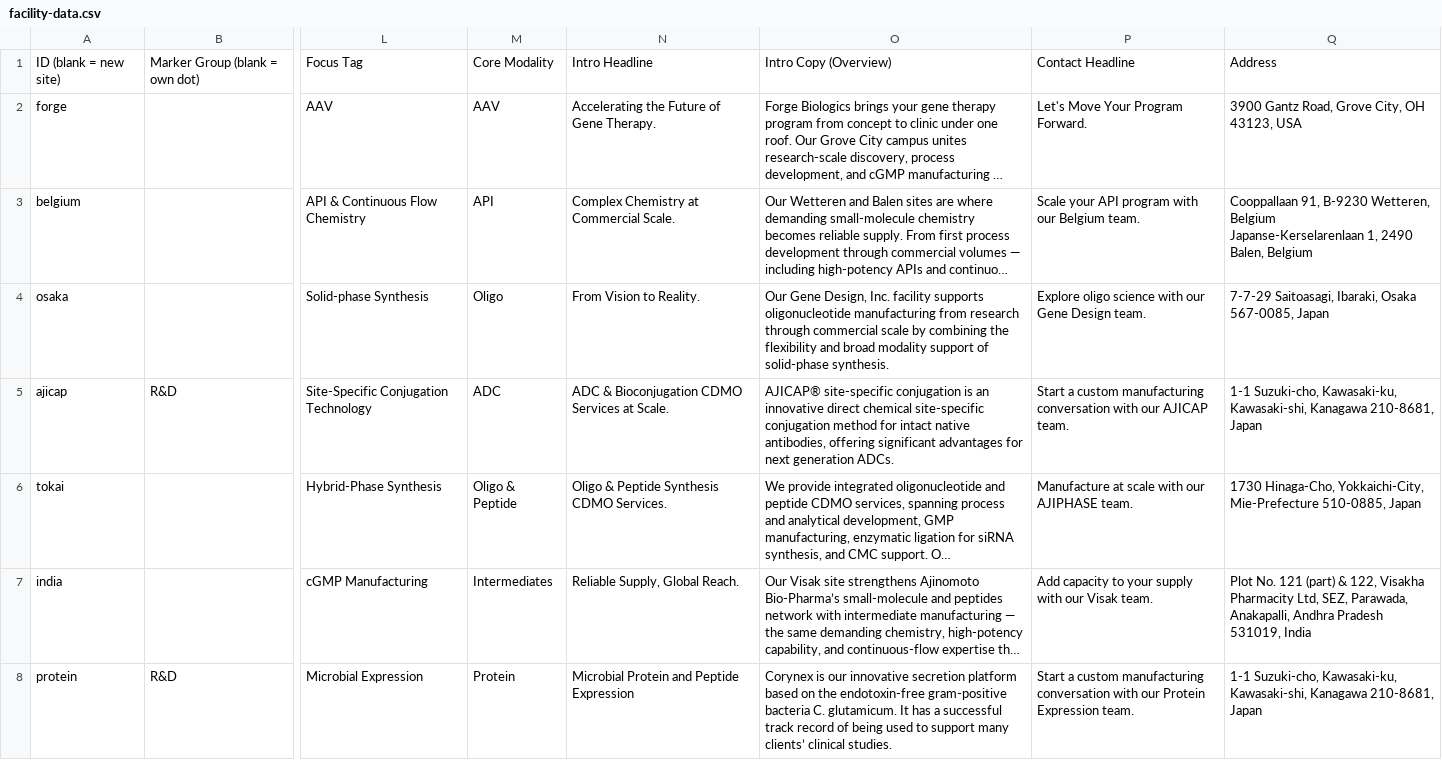
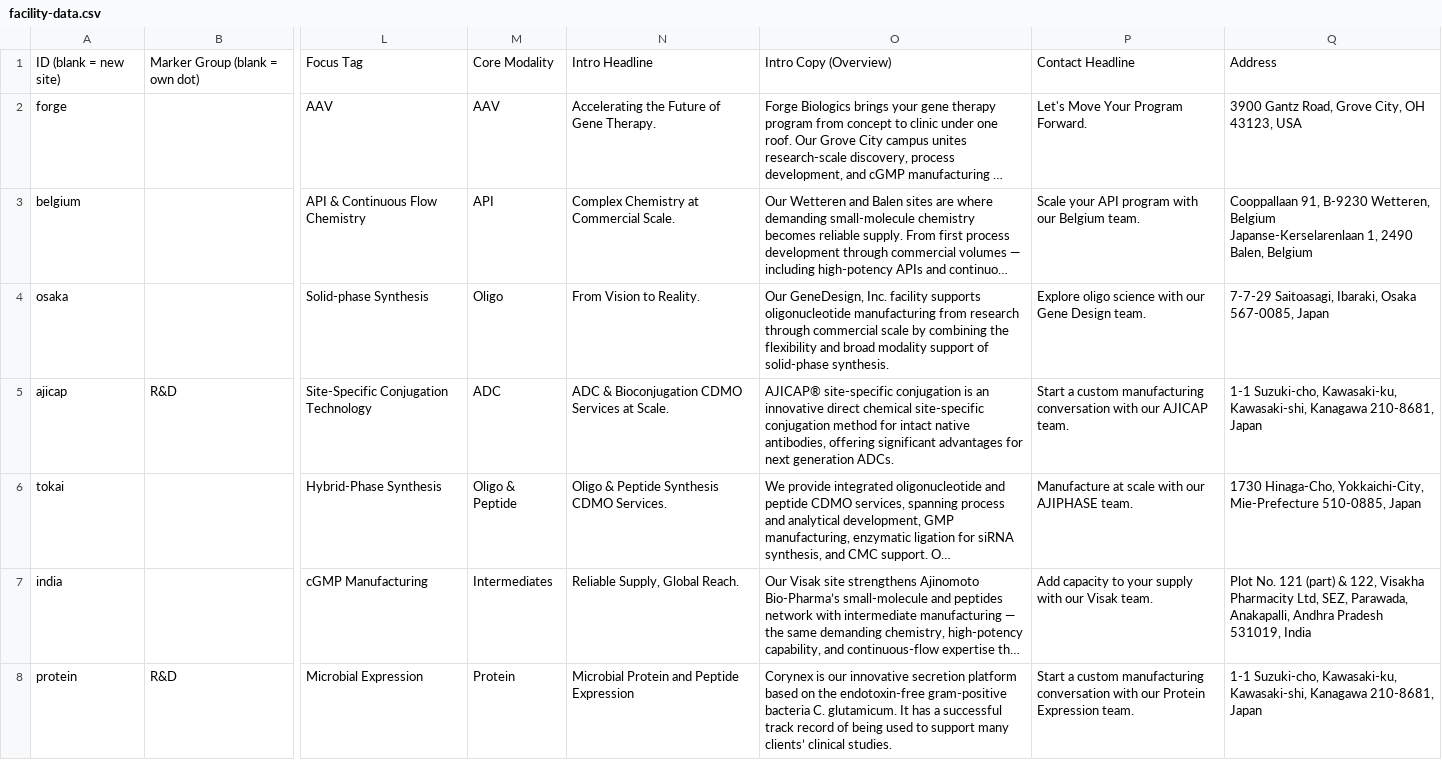
Before and after one commit to bhayes-mx/facilities-map, a CSV file: facility-data.csv, drawn as a sheet; only a part is shown, gaps mark what is left out; long unchanged cells end in …; the diff names each change by its address in the sheet, - before the commit and + after, or states it on an @@ line.

```diff
--- a/facility-data.csv
+++ b/facility-data.csv
-O4: Our Gene Design, Inc. facility…
+O4: Our GeneDesign, Inc. facility…
```
Also changed, not shown: 2 other files.
